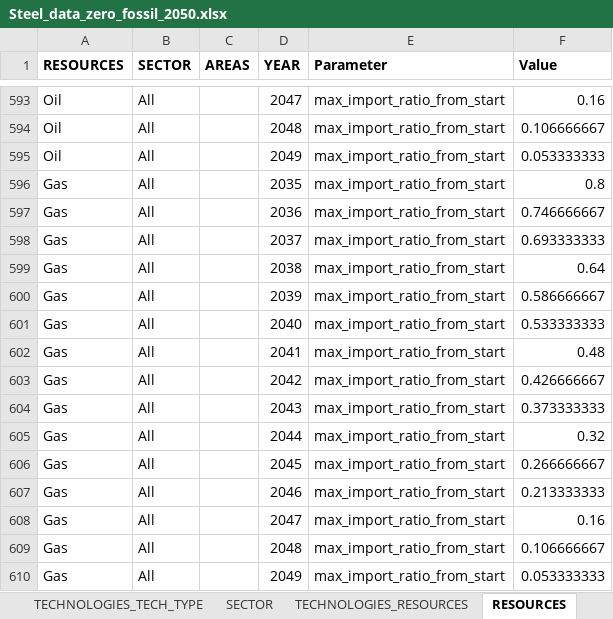
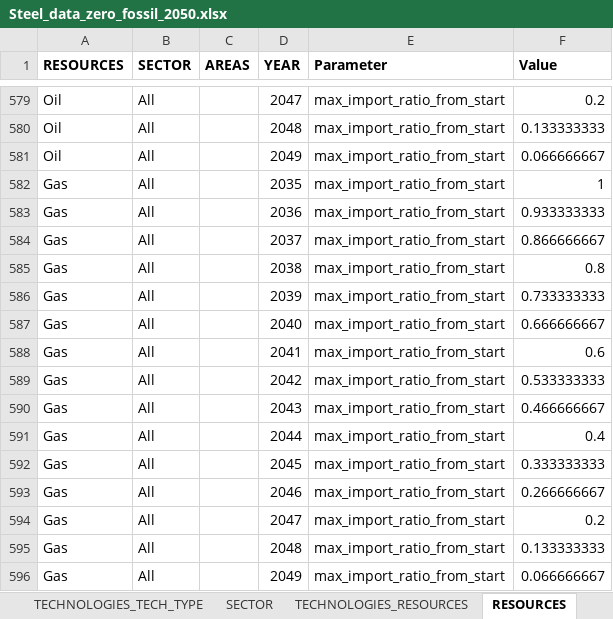
Before and after one commit to qraillard/IND-OPT-model, an Excel workbook: Input data/Steel_data_zero_fossil_2050.xlsx, sheet RESOURCES, drawn as a sheet; only a part is shown, gaps mark what is left out; values as stored, in another font and other column widths than the file's, no borders; table styles not drawn; addresses are those after the commit; the diff covers the shown part only; the diff names each change by its address in the sheet, - before the commit and + after, or states it on an @@ line.

```diff
--- a/Input data/Steel_data_zero_fossil_2050.xlsx (sheet RESOURCES)
+++ b/Input data/Steel_data_zero_fossil_2050.xlsx (sheet RESOURCES)
-F579 (Value): 0.16
+F579 (Value): 0.2
-F580 (Value): 0.106666667
+F580 (Value): 0.133333333
-F581 (Value): 0.053333333
+F581 (Value): 0.066666667
-F582 (Value): 0.8
+F582 (Value): 1
-F583 (Value): 0.746666667
+F583 (Value): 0.933333333
-F584 (Value): 0.693333333
+F584 (Value): 0.866666667
-F585 (Value): 0.64
+F585 (Value): 0.8
-F586 (Value): 0.586666667
+F586 (Value): 0.733333333
-F587 (Value): 0.533333333
+F587 (Value): 0.666666667
-F588 (Value): 0.48
+F588 (Value): 0.6
-F589 (Value): 0.426666667
+F589 (Value): 0.533333333
-F590 (Value): 0.373333333
+F590 (Value): 0.466666667
-F591 (Value): 0.32
+F591 (Value): 0.4
-F592 (Value): 0.266666667
+F592 (Value): 0.333333333
-F593 (Value): 0.213333333
+F593 (Value): 0.266666667
-F594 (Value): 0.16
+F594 (Value): 0.2
-F595 (Value): 0.106666667
+F595 (Value): 0.133333333
-F596 (Value): 0.053333333
+F596 (Value): 0.066666667
```
Also changed, not shown: 72 hidden or unhidden rows and 27 edited cells elsewhere in this sheet, sheet TECHNOLOGIES, sheet TECHNOLOGIES_TECH_TYPE, hidden cells, Input data/Cement_data.xlsx, Input data/Cement_data_high_elec_price.xlsx, 12 other files.
